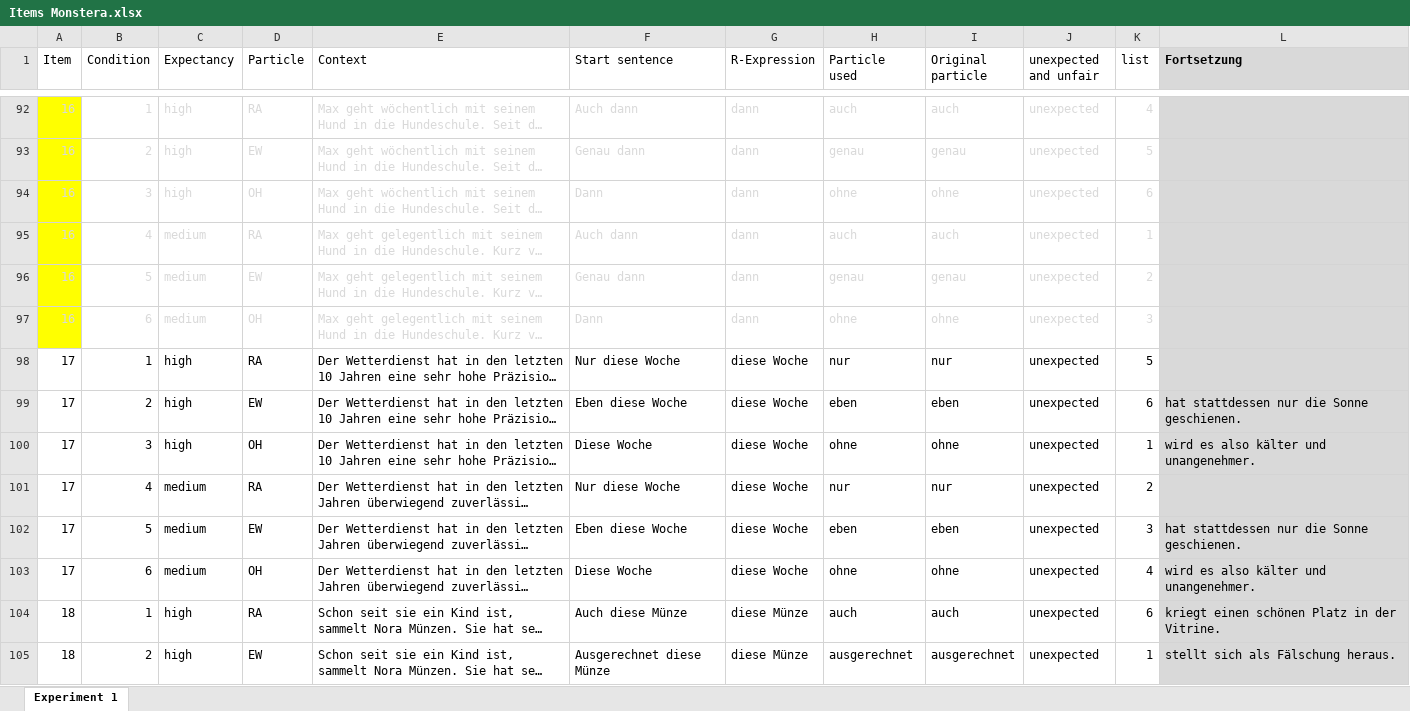
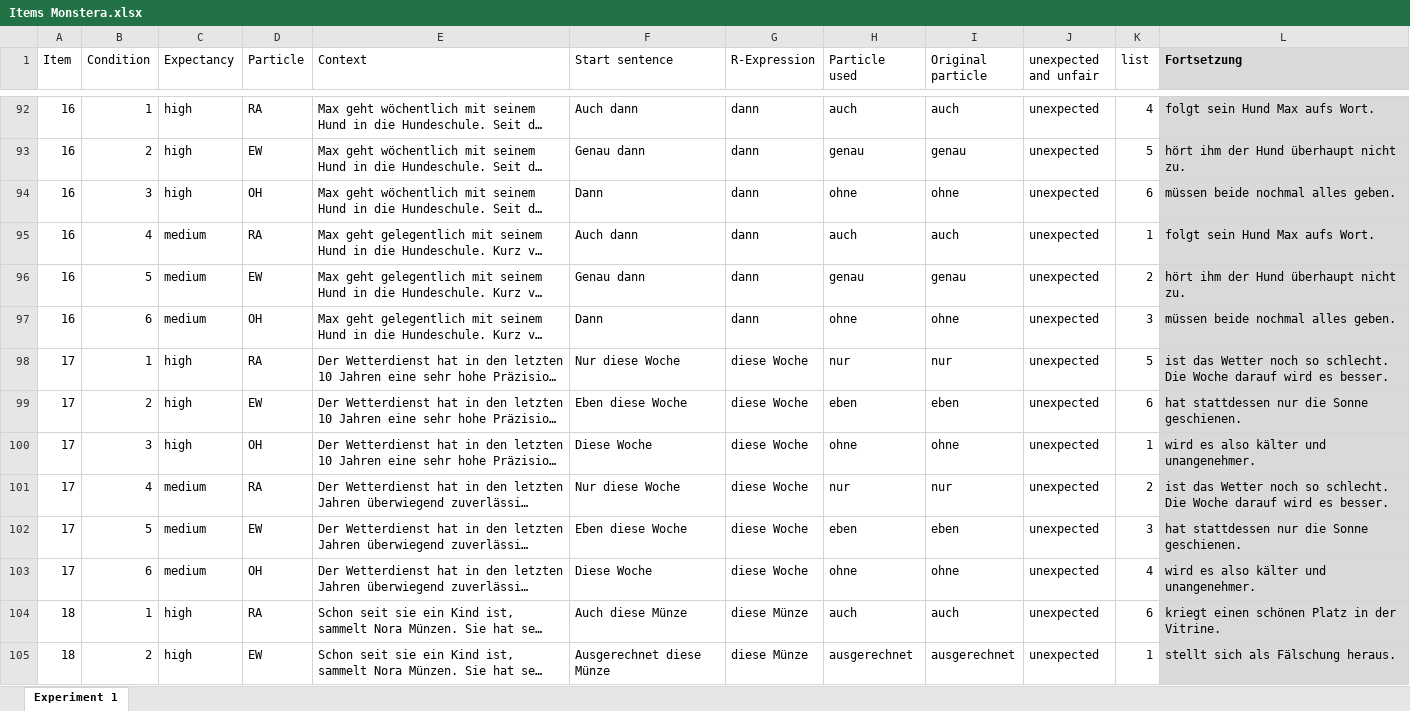
Before and after one commit to MaAnnedore/Monstera, an Excel workbook: Items Monstera.xlsx, sheet Experiment 1, drawn as a sheet; only a part is shown, gaps mark what is left out; long unchanged cells end in …; values as stored, in another font and other column widths than the file's, no borders; table styles not drawn; the diff covers the shown part only; the diff names each change by its address in the sheet, - before the commit and + after, or states it on an @@ line.

```diff
--- a/Items Monstera.xlsx (sheet Experiment 1)
+++ b/Items Monstera.xlsx (sheet Experiment 1)
-A92:K97 text colour: #D9D9D9
+A92:K97 text colour: black
-A92:A97 fill: #FFFF00
+A92:A97 fill: none
-L92 (Fortsetzung): (empty)
+L92 (Fortsetzung): folgt sein Hund Max aufs Wort.
-L93 (Fortsetzung): (empty)
+L93 (Fortsetzung): hört ihm der Hund überhaupt nicht zu.
-L94 (Fortsetzung): (empty)
+L94 (Fortsetzung): müssen beide nochmal alles geben.
-L95 (Fortsetzung): (empty)
+L95 (Fortsetzung): folgt sein Hund Max aufs Wort.
-L96 (Fortsetzung): (empty)
+L96 (Fortsetzung): hört ihm der Hund überhaupt nicht zu.
-L97 (Fortsetzung): (empty)
+L97 (Fortsetzung): müssen beide nochmal alles geben.
-L98 (Fortsetzung): (empty)
+L98 (Fortsetzung): ist das Wetter noch so schlecht. Die Woche darauf wird es besser.
-L101 (Fortsetzung): (empty)
+L101 (Fortsetzung): ist das Wetter noch so schlecht. Die Woche darauf wird es besser.
```
Also changed, not shown: 84 edited cells and cell formats elsewhere in this sheet, 2 other files.
